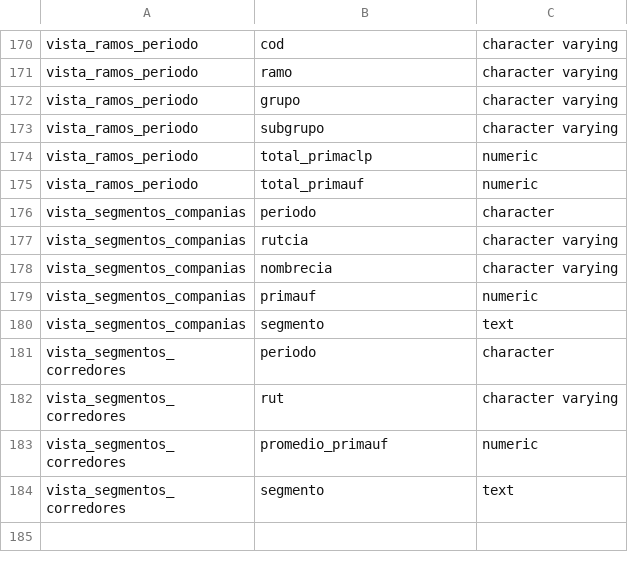
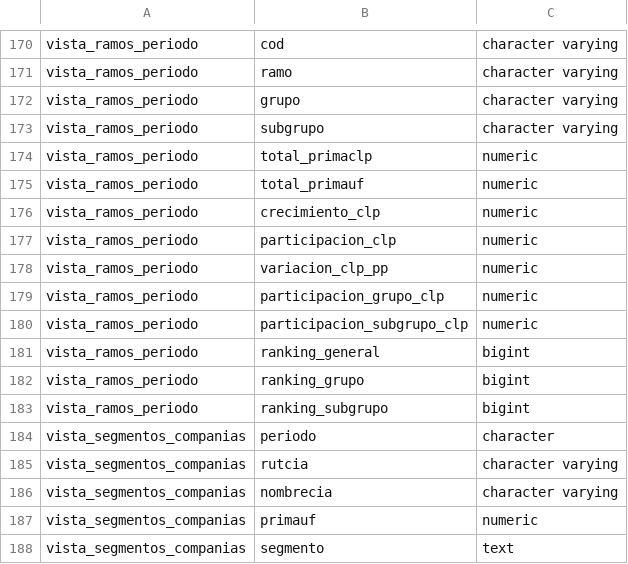
Before and after one commit to camcorp/clerk-supabase-nextjs, a CSV file: docs/Supabase Snippet Retrieve Column Information-3.csv, drawn as a sheet; only a part is shown, gaps mark what is left out; the shorter side is filled out with more unchanged rows.

```diff
--- a/docs/Supabase Snippet Retrieve Column Information-3.csv
+++ b/docs/Supabase Snippet Retrieve Column Information-3.csv
@@ -175,2 +175,10 @@ vista_ramos_periodo	total_primaclp	numeric
 vista_ramos_periodo	total_primauf	numeric
+vista_ramos_periodo	crecimiento_clp	numeric
+vista_ramos_periodo	participacion_clp	numeric
+vista_ramos_periodo	variacion_clp_pp	numeric
+vista_ramos_periodo	participacion_grupo_clp	numeric
+vista_ramos_periodo	participacion_subgrupo_clp	numeric
+vista_ramos_periodo	ranking_general	bigint
+vista_ramos_periodo	ranking_grupo	bigint
+vista_ramos_periodo	ranking_subgrupo	bigint
 vista_segmentos_companias	periodo	character
```
Also changed, not shown: 19 other files.
